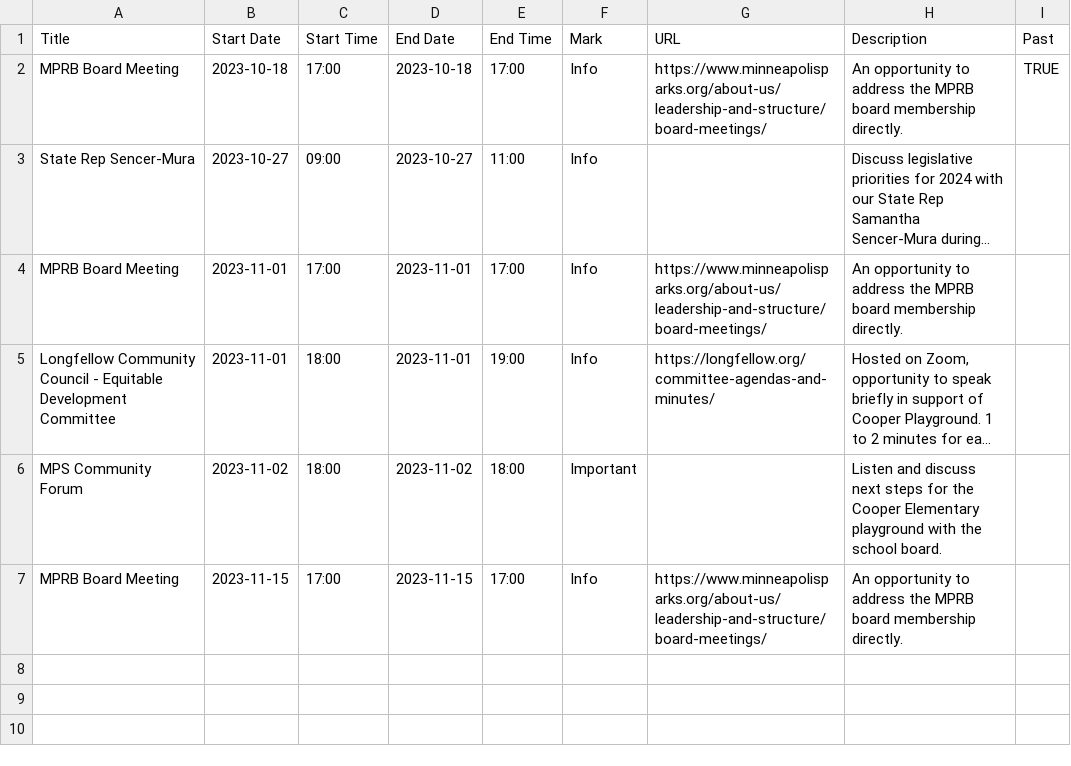
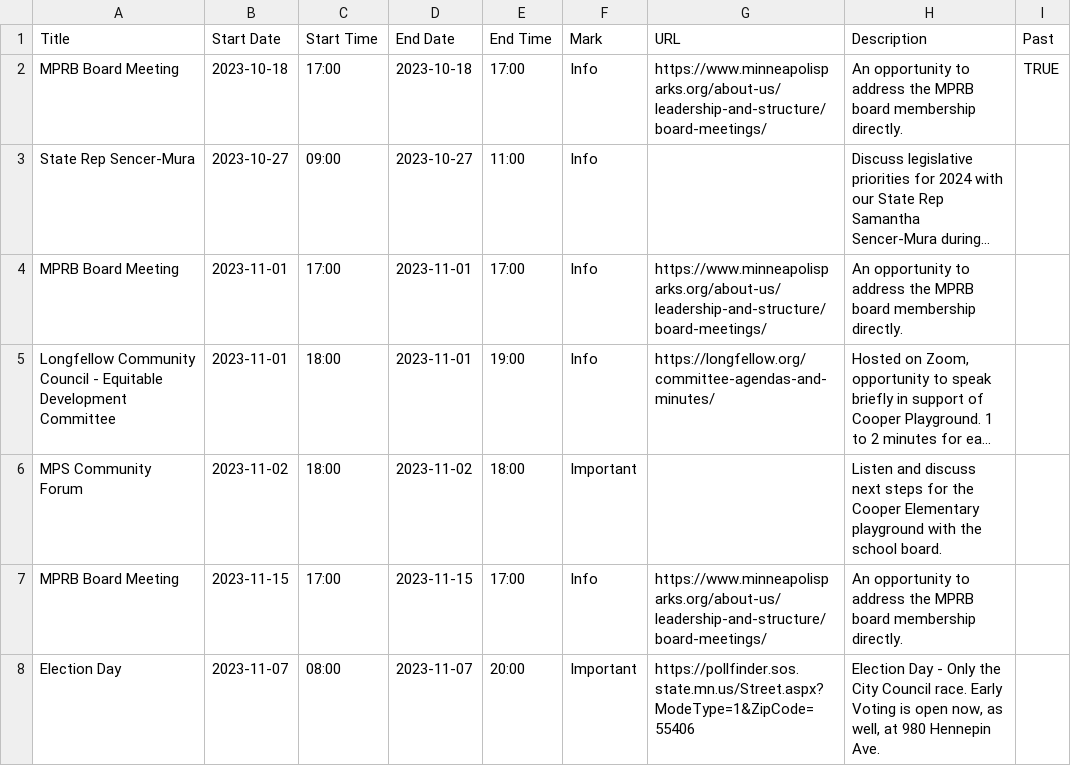
Before and after one commit to Gazook89/plaympls, a CSV file: _data/PlayMPLS_Calendar-CSV.csv, drawn as a sheet; long unchanged cells end in ….

Commit message:
Update PlayMPLS_Calendar-CSV.csv

```diff
--- a/_data/PlayMPLS_Calendar-CSV.csv
+++ b/_data/PlayMPLS_Calendar-CSV.csv
@@ -7 +7,2 @@ MPS Community Forum,2023-11-02,18:00,2023-11-02,18:00,Important,,Listen and disc
 MPRB Board Meeting,2023-11-15,17:00,2023-11-15,17:00,Info,https://www.minneapolisparks.org/about-us/leadership-and-structure/board-meetings/,An opportunity to address the MPRB board membership directly.,
+Election Day,2023-11-07,08:00,2023-11-07,20:00,Important,https://pollfinder.sos.state.mn.us/Street.aspx?ModeType=1&ZipCode=55406,"Election Day - Only the City Council race.  Early Voting is open now, as well, at 980 Hennepin Ave.",
```
